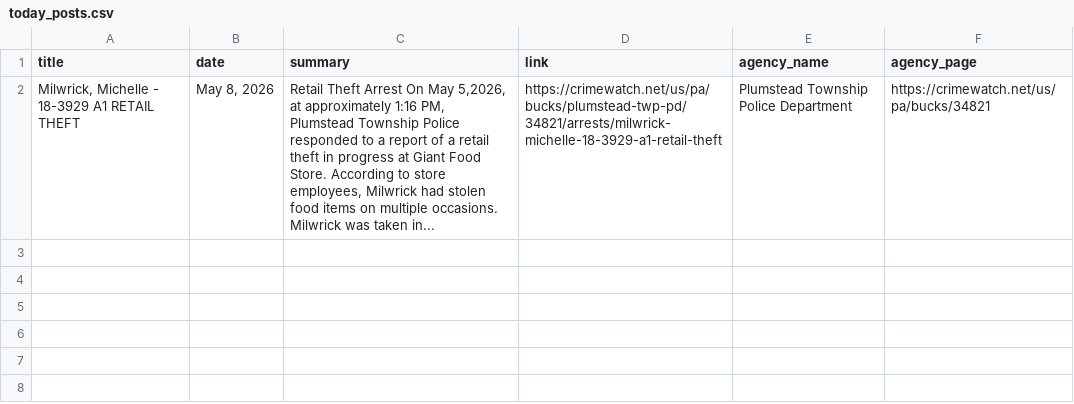
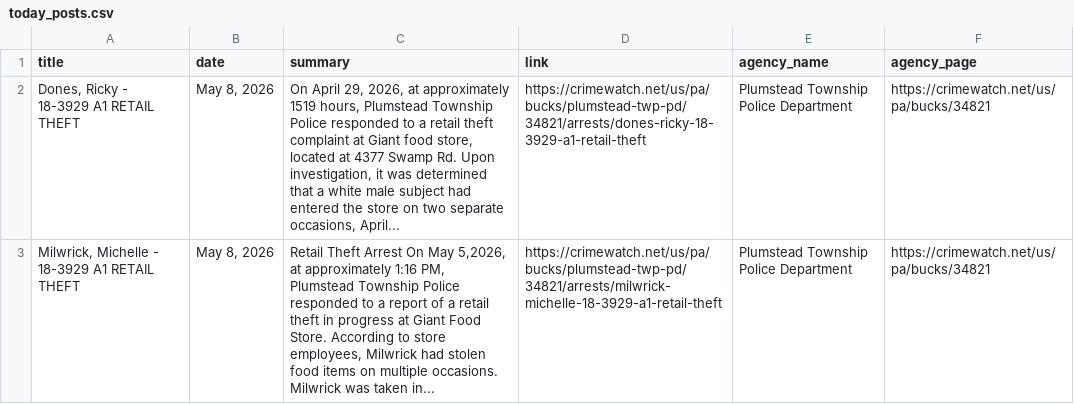
Before and after one commit to CUlleryUSATRepos/BucksCrimeWatchRepo, a CSV file: scripts/data/today_posts.csv, drawn as a sheet.

Commit message:
Auto update CrimeWatch dashboard

```diff
--- a/scripts/data/today_posts.csv
+++ b/scripts/data/today_posts.csv
@@ -1,2 +1,3 @@
 title,date,summary,link,agency_name,agency_page
+"Dones, Ricky   - 18-3929 A1 RETAIL THEFT","May 8, 2026","On April 29, 2026, at approximately 1519 hours, Plumstead Township Police responded to a retail theft complaint at Giant food store, located at 4377 Swamp Rd. Upon investigation, it was determined that a white male subject had entered the store on two separate occasions, April...",https://crimewatch.net/us/pa/bucks/plumstead-twp-pd/34821/arrests/dones-ricky-18-3929-a1-retail-theft,Plumstead Township Police Department,https://crimewatch.net/us/pa/bucks/34821
 "Milwrick, Michelle   - 18-3929 A1 RETAIL THEFT","May 8, 2026","Retail Theft Arrest On May 5,2026, at approximately 1:16 PM, Plumstead Township Police responded to a report of a retail theft in progress at Giant Food Store.  According to store employees, Milwrick had stolen food items on multiple occasions.  Milwrick was taken in...",https://crimewatch.net/us/pa/bucks/plumstead-twp-pd/34821/arrests/milwrick-michelle-18-3929-a1-retail-theft,Plumstead Township Police Department,https://crimewatch.net/us/pa/bucks/34821
```
Also changed, not shown: 1 other file.
